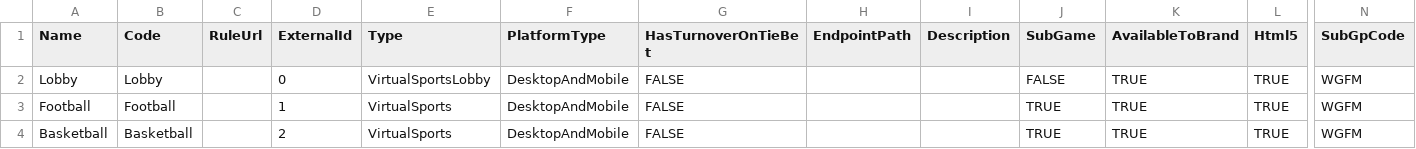
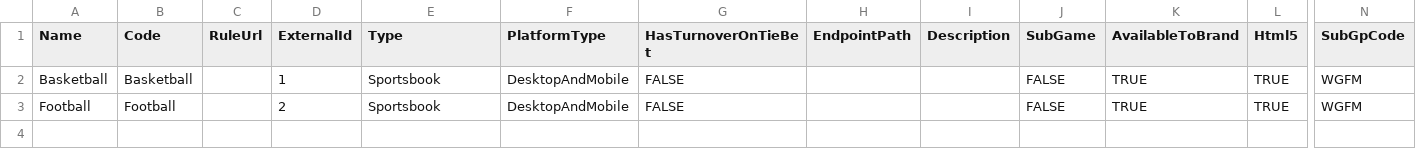
Before and after one commit to starixvn/tgs_rayprosoft_tgs-agent-api, a CSV file: src/Core/DataServices.Tgs/DataInitializers/Games/WGFM.csv, drawn as a sheet; only a part is shown, gaps mark what is left out; rows hold the shown columns only; the diff names each change by its address in the sheet, - before the commit and + after, or states it on an @@ line.

```diff
--- a/src/Core/DataServices.Tgs/DataInitializers/Games/WGFM.csv
+++ b/src/Core/DataServices.Tgs/DataInitializers/Games/WGFM.csv
-A2 (Name): Lobby
+A2 (Name): Basketball
-B2 (Code): Lobby
+B2 (Code): Basketball
-D2 (ExternalId): 0
+D2 (ExternalId): 1
-E2 (Type): VirtualSportsLobby
+E2 (Type): Sportsbook
-D3 (ExternalId): 1
+D3 (ExternalId): 2
-E3 (Type): VirtualSports
+E3 (Type): Sportsbook
-J3 (SubGame): TRUE
+J3 (SubGame): FALSE
-row 4: Basketball | Basketball |  | 2 | VirtualSports | DesktopAndMobile | FALSE |  |  | TRUE | TRUE | TRUE | WGFM
```
Also changed, not shown: src/Core/DataServices.Tgs/DataInitializers/Games/WGVIA.csv, 18 other files.
